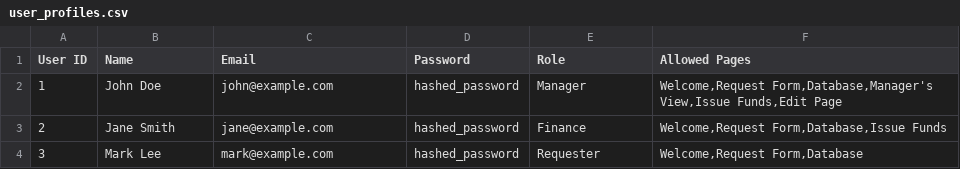
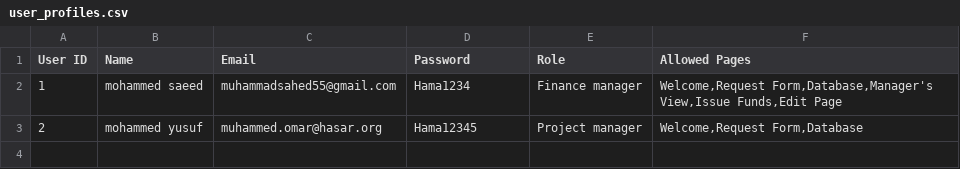
Before and after one commit to MOHAMMED-SAEED-OMER/Digital-operation-app, a CSV file: user_profiles.csv, drawn as a sheet.

Commit message:
Update user_profiles.csv

```diff
--- a/user_profiles.csv
+++ b/user_profiles.csv
@@ -1,4 +1,3 @@
 User ID,Name,Email,Password,Role,Allowed Pages
-1,John Doe,john@example.com,hashed_password,Manager,"Welcome,Request Form,Database,Manager's View,Issue Funds,Edit Page"
-2,Jane Smith,jane@example.com,hashed_password,Finance,"Welcome,Request Form,Database,Issue Funds"
-3,Mark Lee,mark@example.com,hashed_password,Requester,"Welcome,Request Form,Database"
+1,mohammed saeed,muhammadsahed55@gmail.com,Hama1234,Finance manager,"Welcome,Request Form,Database,Manager's View,Issue Funds,Edit Page"
+2,mohammed yusuf,muhammed.omar@hasar.org,Hama12345,Project manager,"Welcome,Request Form,Database"
```
